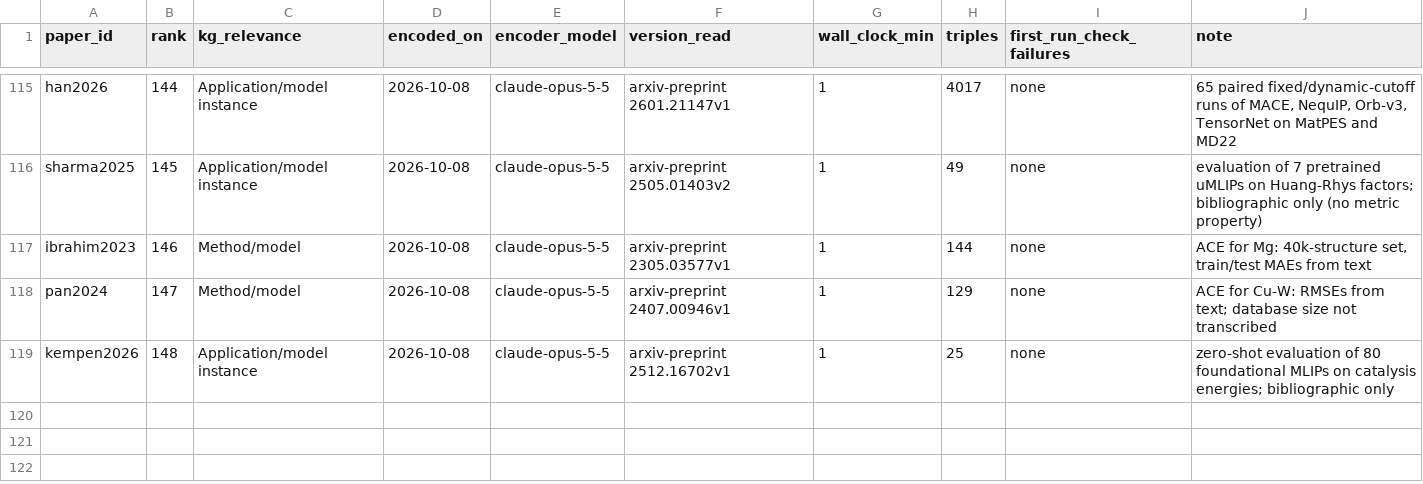
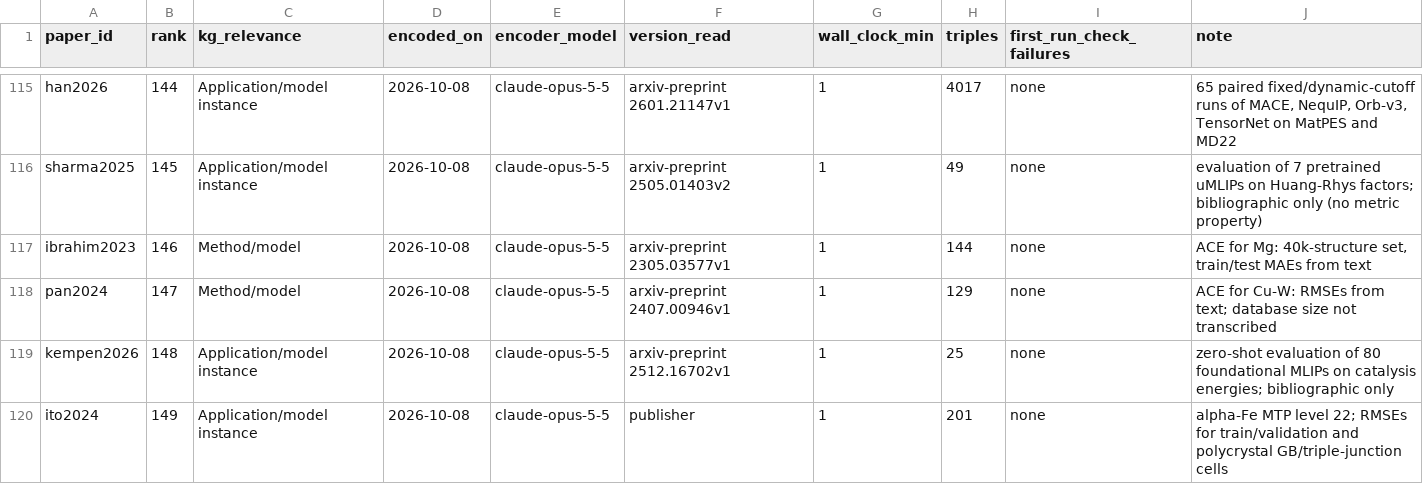
Before and after one commit to danielhz/mlips-ontology, a CSV file: artifacts/kg/population-log.csv, drawn as a sheet; only a part is shown, gaps mark what is left out.

Commit message:
kg: encode ito2024 (201 triples)

```diff
--- a/artifacts/kg/population-log.csv
+++ b/artifacts/kg/population-log.csv
@@ -119 +119,2 @@ pan2024,147,Method/model,2026-10-08,claude-opus-5-5,arxiv-preprint 2407.00946v1,
 kempen2026,148,Application/model instance,2026-10-08,claude-opus-5-5,arxiv-preprint 2512.16702v1,1,25,none,zero-shot evaluation of 80 foundational MLIPs on catalysis energies; bibliographic only
+ito2024,149,Application/model instance,2026-10-08,claude-opus-5-5,publisher,1,201,none,alpha-Fe MTP level 22; RMSEs for train/validation and polycrystal GB/triple-junction cells
```
Also changed, not shown: 1 other file.
